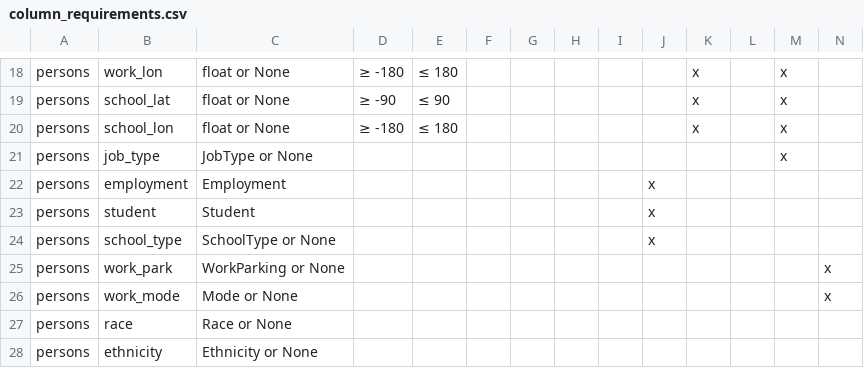
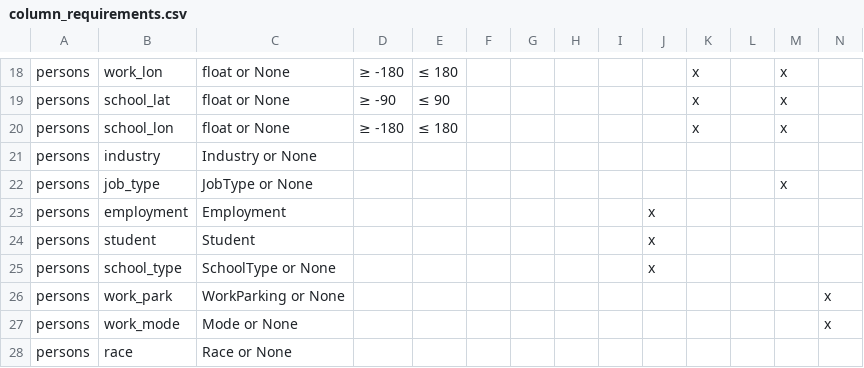
Before and after one commit to ZephyrTransport/travel-diary-survey-tools, a CSV file: docs/column_requirements.csv, drawn as a sheet; only a part is shown, gaps mark what is left out; the shorter side is filled out with more unchanged rows; rows hold the shown columns only; the diff names each change by its address in the sheet, - before the commit and + after, or states it on an @@ line.

```diff
--- a/docs/column_requirements.csv
+++ b/docs/column_requirements.csv
+row 21: persons | industry | Industry or None
```
Also changed, not shown: 5 other files.
